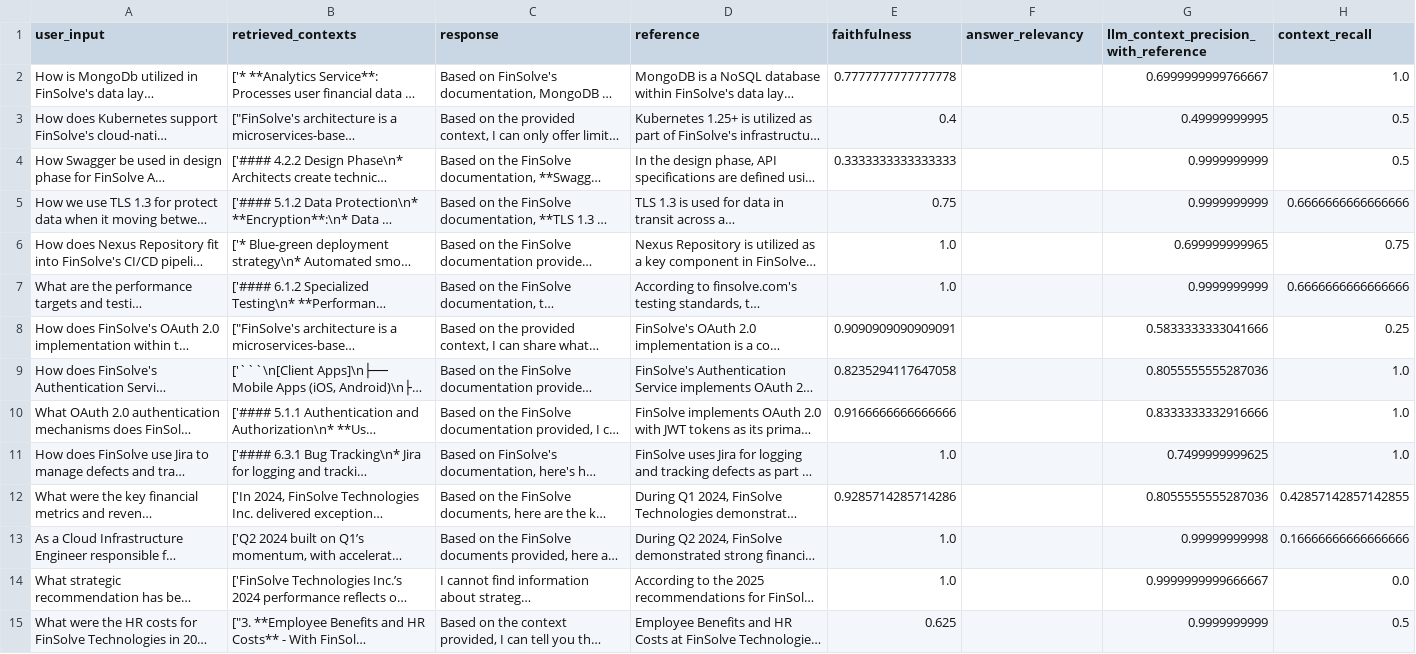
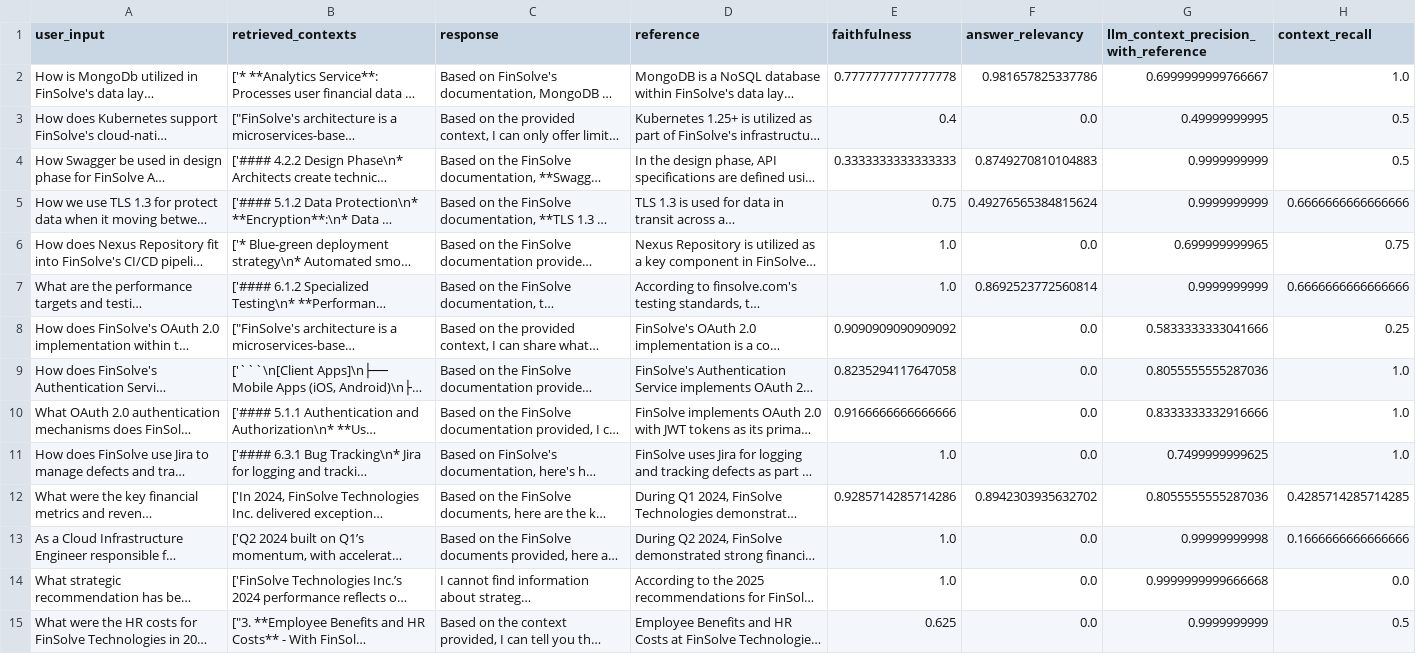
Before and after one commit to Puneeth0106/RBAC-Chatbot, a CSV file: resources/eval/ragas_metric_scores.csv, drawn as a sheet; only a part is shown; long unchanged cells end in …; the diff covers the shown part only; the diff names each change by its address in the sheet, - before the commit and + after, or states it on an @@ line.

Commit message:
Output of previous ragas_eval_script

```diff
--- a/resources/eval/ragas_metric_scores.csv
+++ b/resources/eval/ragas_metric_scores.csv
-F2 (answer_relevancy): (empty)
+F2 (answer_relevancy): 0.981657825337786
-F3 (answer_relevancy): (empty)
+F3 (answer_relevancy): 0.0
-F4 (answer_relevancy): (empty)
+F4 (answer_relevancy): 0.8749270810104883
-F5 (answer_relevancy): (empty)
+F5 (answer_relevancy): 0.49276565384815624
-F6 (answer_relevancy): (empty)
+F6 (answer_relevancy): 0.0
-F7 (answer_relevancy): (empty)
+F7 (answer_relevancy): 0.8692523772560814
-E8 (faithfulness): 0.9090909090909091
+E8 (faithfulness): 0.9090909090909092
-F8:F11 (answer_relevancy): (empty)
+F8:F11 (answer_relevancy): 0.0
-F12 (answer_relevancy): (empty)
+F12 (answer_relevancy): 0.8942303935632702
-H12 (context_recall): 0.42857142857142855
+H12 (context_recall): 0.4285714285714285
-F13:F15 (answer_relevancy): (empty)
+F13:F15 (answer_relevancy): 0.0
-H13 (context_recall): 0.16666666666666666
+H13 (context_recall): 0.1666666666666666
-G14: 0.9999999999666667
+G14: 0.9999999999666668
```
Also changed, not shown: 45 edited cells elsewhere in this file.
